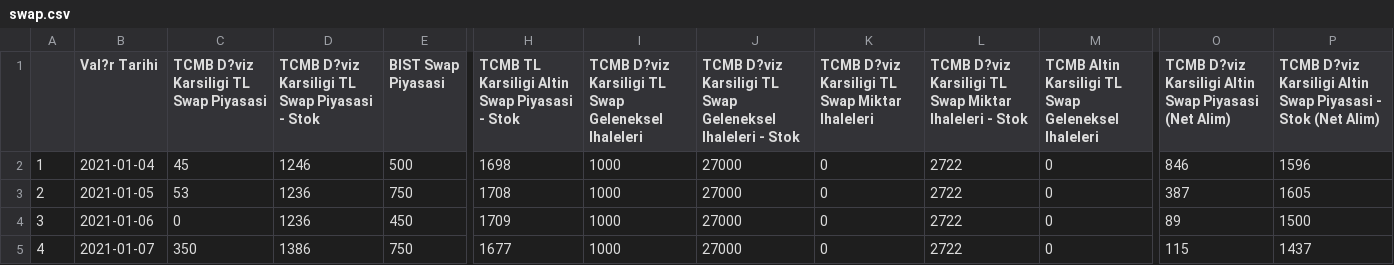
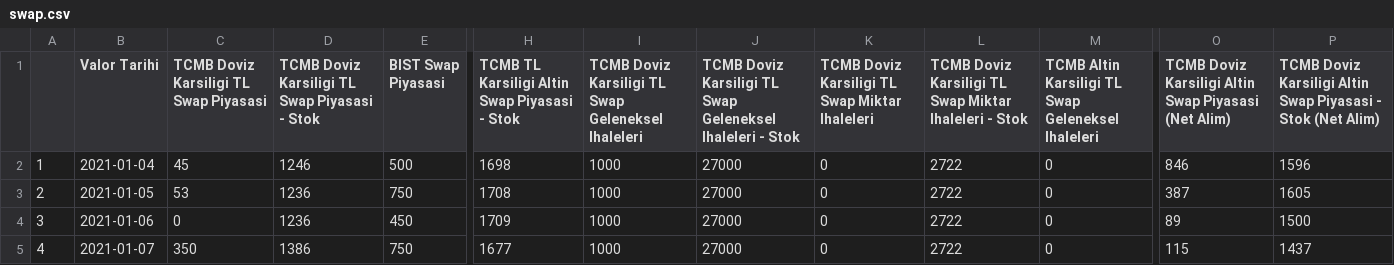
Before and after one commit to aiasci/swap, a CSV file: swap.csv, drawn as a sheet; only a part is shown, gaps mark what is left out; the diff names each change by its address in the sheet, - before the commit and + after, or states it on an @@ line.

```diff
--- a/swap.csv
+++ b/swap.csv
-B1: Val?r Tarihi
+B1: Valor Tarihi
-C1: TCMB D?viz Karsiligi TL Swap Piyasasi
+C1: TCMB Doviz Karsiligi TL Swap Piyasasi
-D1: TCMB D?viz Karsiligi TL Swap Piyasasi - Stok
+D1: TCMB Doviz Karsiligi TL Swap Piyasasi - Stok
-I1: TCMB D?viz Karsiligi TL…
+I1: TCMB Doviz Karsiligi TL…
-J1: TCMB D?viz Karsiligi TL…
+J1: TCMB Doviz Karsiligi TL…
-K1: TCMB D?viz Karsiligi TL Swap Miktar Ihaleleri
+K1: TCMB Doviz Karsiligi TL Swap Miktar Ihaleleri
-L1: TCMB D?viz Karsiligi TL…
+L1: TCMB Doviz Karsiligi TL…
-O1: TCMB D?viz Karsiligi Altin…
+O1: TCMB Doviz Karsiligi Altin…
-P1: TCMB D?viz Karsiligi Altin…
+P1: TCMB Doviz Karsiligi Altin…
```
